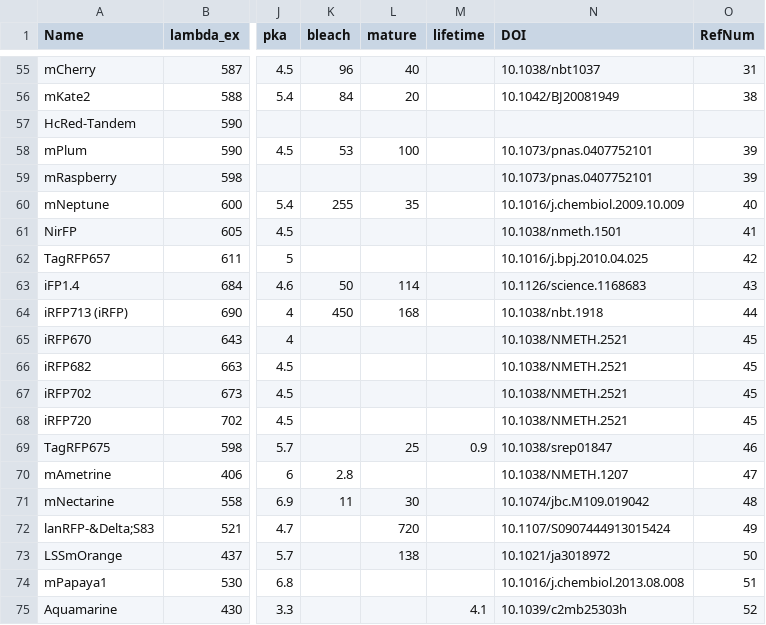
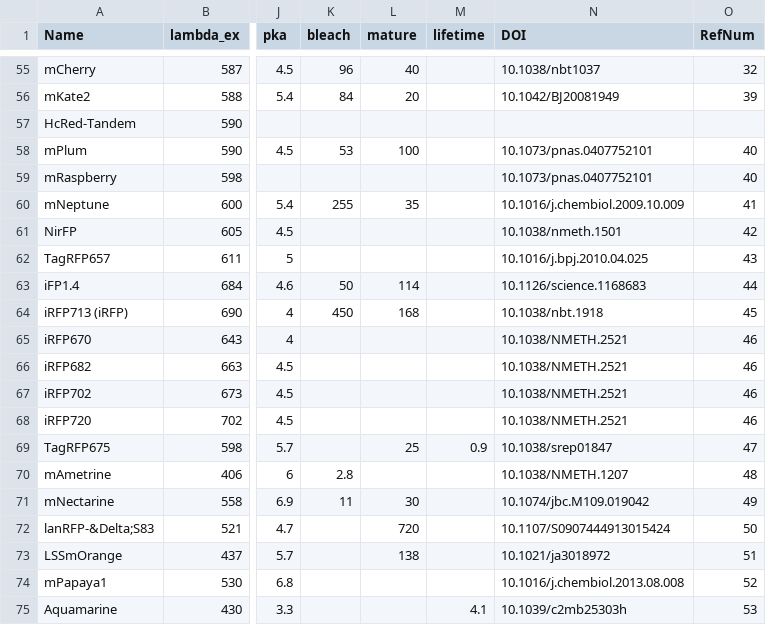
Before and after one commit to kthorn/FPvisualization, a CSV file: FPs_processed.csv, drawn as a sheet; only a part is shown, gaps mark what is left out; the diff covers the shown part only; the diff names each change by its address in the sheet, - before the commit and + after, or states it on an @@ line.

```diff
--- a/FPs_processed.csv
+++ b/FPs_processed.csv
-O55 (RefNum): 31
+O55 (RefNum): 32
-O56 (RefNum): 38
+O56 (RefNum): 39
-O58:O59 (RefNum): 39
+O58:O59 (RefNum): 40
-O60 (RefNum): 40
+O60 (RefNum): 41
-O61 (RefNum): 41
+O61 (RefNum): 42
-O62 (RefNum): 42
+O62 (RefNum): 43
-O63 (RefNum): 43
+O63 (RefNum): 44
-O64 (RefNum): 44
+O64 (RefNum): 45
-O65:O68 (RefNum): 45
+O65:O68 (RefNum): 46
-O69 (RefNum): 46
+O69 (RefNum): 47
-O70 (RefNum): 47
+O70 (RefNum): 48
-O71 (RefNum): 48
+O71 (RefNum): 49
-O72 (RefNum): 49
+O72 (RefNum): 50
-O73 (RefNum): 50
+O73 (RefNum): 51
-O74 (RefNum): 51
+O74 (RefNum): 52
-O75 (RefNum): 52
+O75 (RefNum): 53
```
Also changed, not shown: 22 edited cells elsewhere in this file, FPs.csv, 4 other files.
